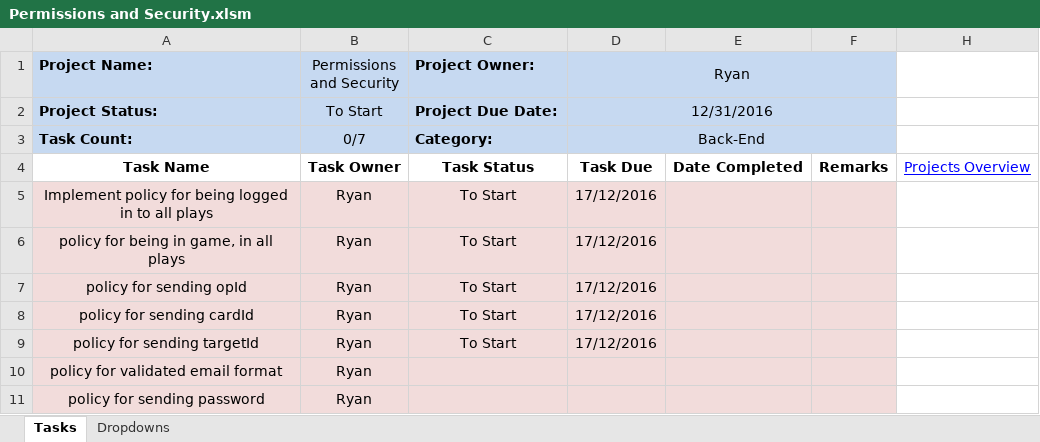
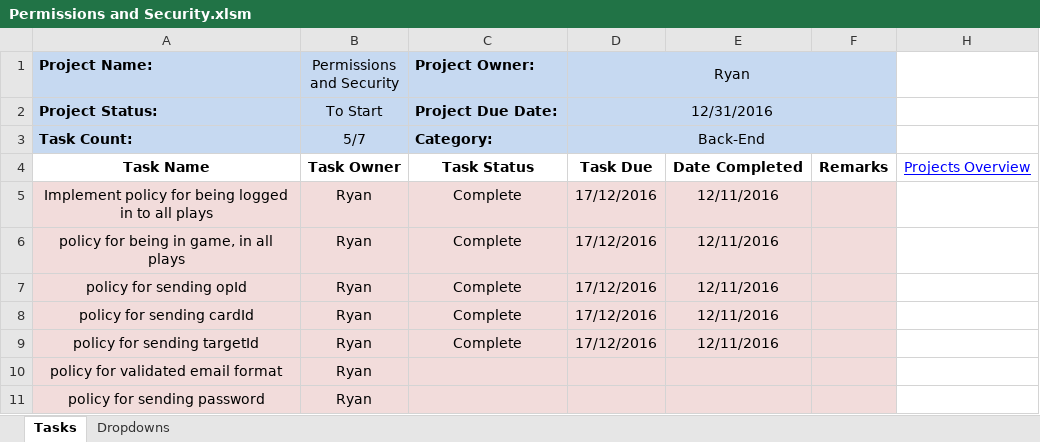
Before and after one commit to cuttle-cards/cuttle, an Excel workbook: agenda/Permissions and Security.xlsm, sheet Tasks, drawn as a sheet; values as stored, in another font and other column widths than the file's, no borders; conditional formats not drawn; the diff names each change by its address in the sheet, - before the commit and + after, or states it on an @@ line.

```diff
--- a/agenda/Permissions and Security.xlsm (sheet Tasks)
+++ b/agenda/Permissions and Security.xlsm (sheet Tasks)
-B3 (Permissions and Security): 0/7
+B3 (Permissions and Security): 5/7
-C5:C9 (Project Owner:): To Start
+C5:C9 (Project Owner:): Complete
-E5:E9: (empty)
+E5:E9: 12/11/2016
```
Also changed, not shown: agenda/OVERVIEW.xlsm.
